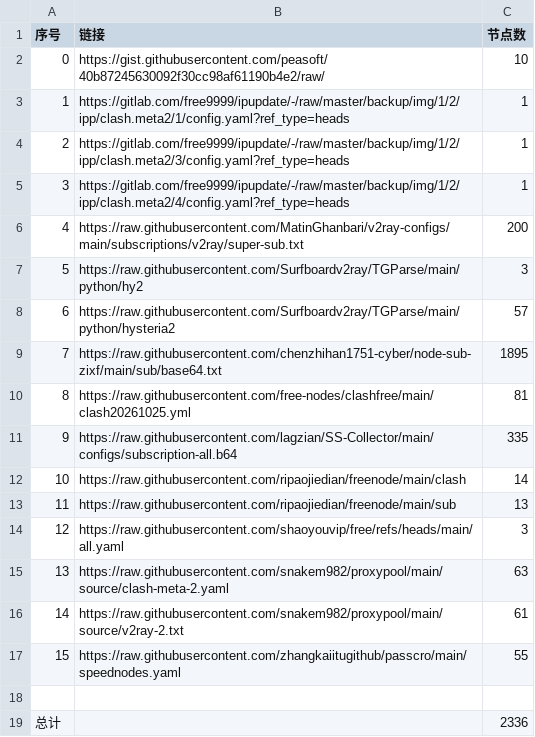
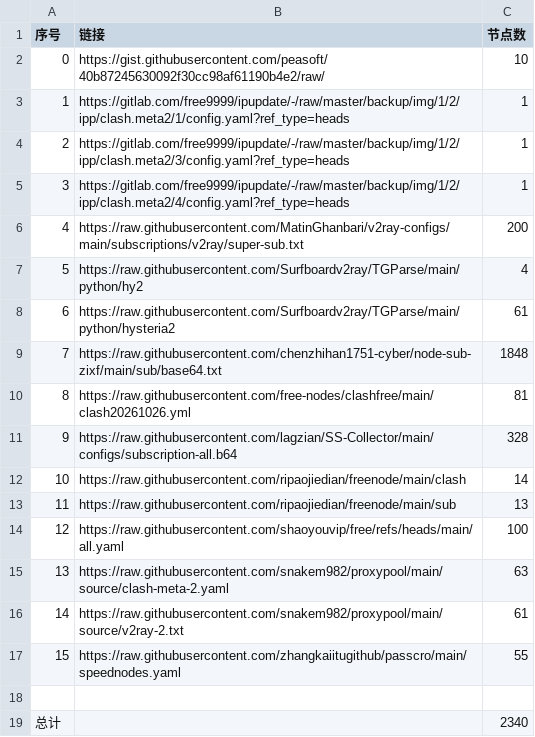
Before and after one commit to learnLi/free-nodes, a CSV file: list_result.csv, drawn as a sheet.

```diff
--- a/list_result.csv
+++ b/list_result.csv
@@ -6,10 +6,10 @@
 4,https://raw.githubusercontent.com/MatinGhanbari/v2ray-configs/main/subscriptions/v2ray/super-sub.txt,200
-5,https://raw.githubusercontent.com/Surfboardv2ray/TGParse/main/python/hy2,3
-6,https://raw.githubusercontent.com/Surfboardv2ray/TGParse/main/python/hysteria2,57
-7,https://raw.githubusercontent.com/chenzhihan1751-cyber/node-sub-zixf/main/sub/base64.txt,1895
-8,https://raw.githubusercontent.com/free-nodes/clashfree/main/clash20261025.yml,81
-9,https://raw.githubusercontent.com/lagzian/SS-Collector/main/configs/subscription-all.b64,335
+5,https://raw.githubusercontent.com/Surfboardv2ray/TGParse/main/python/hy2,4
+6,https://raw.githubusercontent.com/Surfboardv2ray/TGParse/main/python/hysteria2,61
+7,https://raw.githubusercontent.com/chenzhihan1751-cyber/node-sub-zixf/main/sub/base64.txt,1848
+8,https://raw.githubusercontent.com/free-nodes/clashfree/main/clash20261026.yml,81
+9,https://raw.githubusercontent.com/lagzian/SS-Collector/main/configs/subscription-all.b64,328
 10,https://raw.githubusercontent.com/ripaojiedian/freenode/main/clash,14
 11,https://raw.githubusercontent.com/ripaojiedian/freenode/main/sub,13
-12,https://raw.githubusercontent.com/shaoyouvip/free/refs/heads/main/all.yaml,3
+12,https://raw.githubusercontent.com/shaoyouvip/free/refs/heads/main/all.yaml,100
 13,https://raw.githubusercontent.com/snakem982/proxypool/main/source/clash-meta-2.yaml,63
@@ -18,2 +18,2 @@
 
-总计,,2336
+总计,,2340
```
Also changed, not shown: probe.csv, pruned_list_raw.txt.csv, 47 other files.
